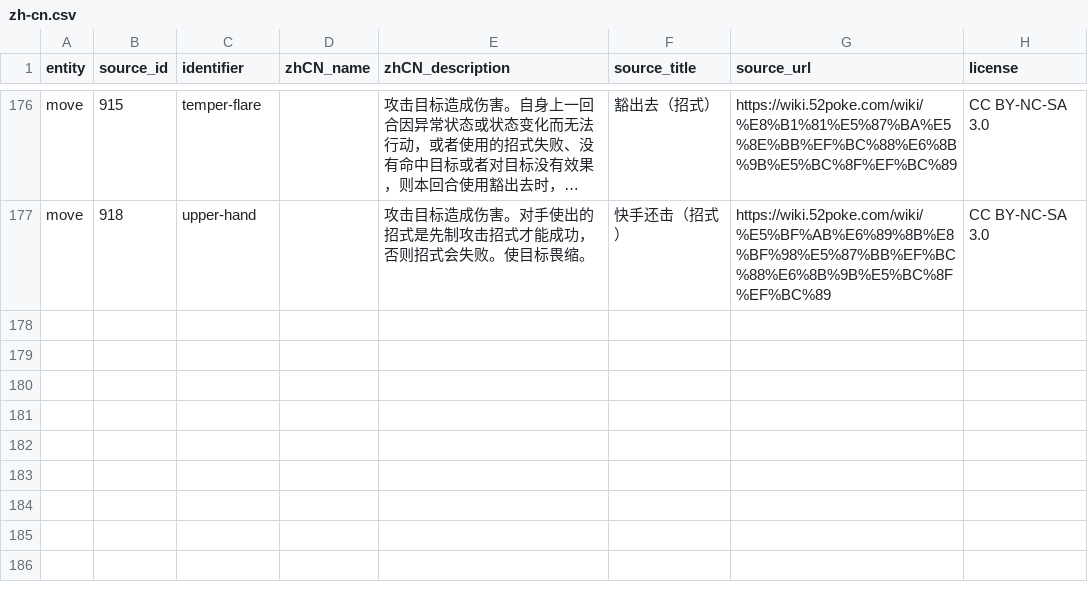
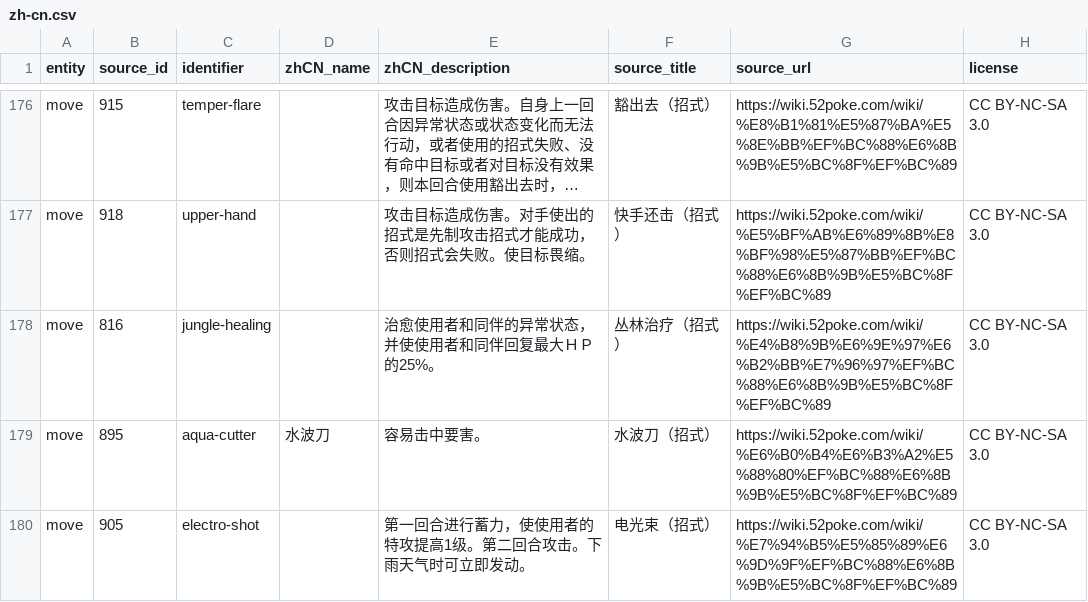
Before and after one commit to bingbibingbing/pokedex, a CSV file: tools/import-data/overrides/zh-cn.csv, drawn as a sheet; only a part is shown, gaps mark what is left out; long unchanged cells end in …; the diff names each change by its address in the sheet, - before the commit and + after, or states it on an @@ line.

Commit message:
Add remaining simple Chinese move overrides

```diff
--- a/tools/import-data/overrides/zh-cn.csv
+++ b/tools/import-data/overrides/zh-cn.csv
+row 178: move | 816 | jungle-healing |  | 治愈使用者和同伴的异常状态，并使使用者和同伴回复最大ＨＰ的25%。 | 丛林治疗（招式） | https://wiki.52poke.com/wiki/%E4%B8%9B%E6%9E%97%E6%B2%BB%E7%96%97%EF%BC%88%E6%8B%9B%E5%BC%8F%EF%BC%89 | CC BY-NC-SA 3.0
+row 179: move | 895 | aqua-cutter | 水波刀 | 容易击中要害。 | 水波刀（招式） | https://wiki.52poke.com/wiki/%E6%B0%B4%E6%B3%A2%E5%88%80%EF%BC%88%E6%8B%9B%E5%BC%8F%EF%BC%89 | CC BY-NC-SA 3.0
+row 180: move | 905 | electro-shot |  | 第一回合进行蓄力，使使用者的特攻提高1级。第二回合攻击。下雨天气时可立即发动。 | 电光束（招式） | https://wiki.52poke.com/wiki/%E7%94%B5%E5%85%89%E6%9D%9F%EF%BC%88%E6%8B%9B%E5%BC%8F%EF%BC%89 | CC BY-NC-SA 3.0
```
Also changed, not shown: 1 other file.
